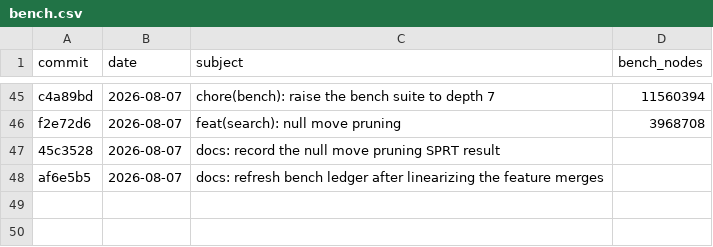
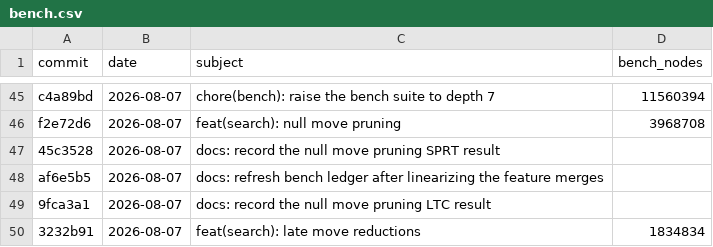
Before and after one commit to hxyulin/lattice, a CSV file: bench.csv, drawn as a sheet; only a part is shown, gaps mark what is left out; the diff names each change by its address in the sheet, - before the commit and + after, or states it on an @@ line.

Commit message:
docs: record the late move reductions SPRT result
Run 26, STC 10+0.1, bounds [0,5]: LLR 3.08 crossing the +2.94 accept
bound after 269 pairs, +52.9 +- 18.1 Elo. Pentanomial 19 WW / 88 WD /
123 DD / 34 LD / 5 LL.

Smaller than the +135.6 null move pruning bought, and it took roughly
twice the pairs to decide, which fits what the two features do. NMP cuts
whole subtrees out of the tree; LMR shaves one ply off moves the ordering
has already ranked last, so most of its gain shows up as reaching a
deeper iteration rather than as finding a tactic the baseline missed.
123 of 269 pairs drew outright.

That depth-scaling shape is what the method re-runs at long TC, so an LTC
row is expected to follow on the same commit.

```diff
--- a/bench.csv
+++ b/bench.csv
+row 49: 9fca3a1 | 2026-08-07 | docs: record the null move pruning LTC result
+row 50: 3232b91 | 2026-08-07 | feat(search): late move reductions | 1834834
```
Also changed, not shown: 1 other file.
